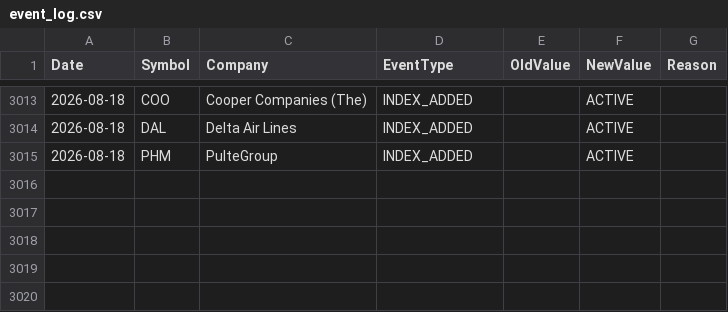
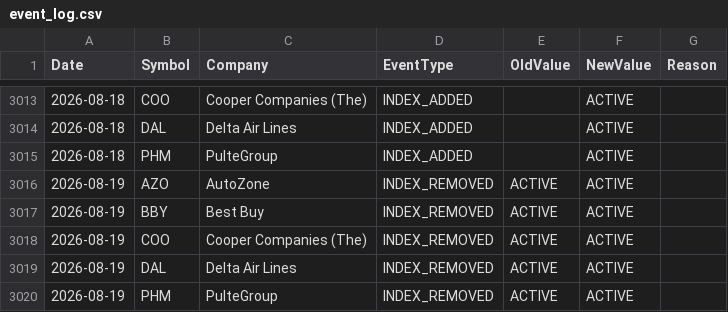
Before and after one commit to ohassen/Halal-BDS-SP500, a CSV file: reports/event_log.csv, drawn as a sheet; only a part is shown, gaps mark what is left out; the diff names each change by its address in the sheet, - before the commit and + after, or states it on an @@ line.

```diff
--- a/reports/event_log.csv
+++ b/reports/event_log.csv
+row 3016: 2026-08-19 | AZO | AutoZone | INDEX_REMOVED | ACTIVE | ACTIVE
+row 3017: 2026-08-19 | BBY | Best Buy | INDEX_REMOVED | ACTIVE | ACTIVE
+row 3018: 2026-08-19 | COO | Cooper Companies (The) | INDEX_REMOVED | ACTIVE | ACTIVE
+row 3019: 2026-08-19 | DAL | Delta Air Lines | INDEX_REMOVED | ACTIVE | ACTIVE
+row 3020: 2026-08-19 | PHM | PulteGroup | INDEX_REMOVED | ACTIVE | ACTIVE
```
Also changed, not shown: 3 other files.
